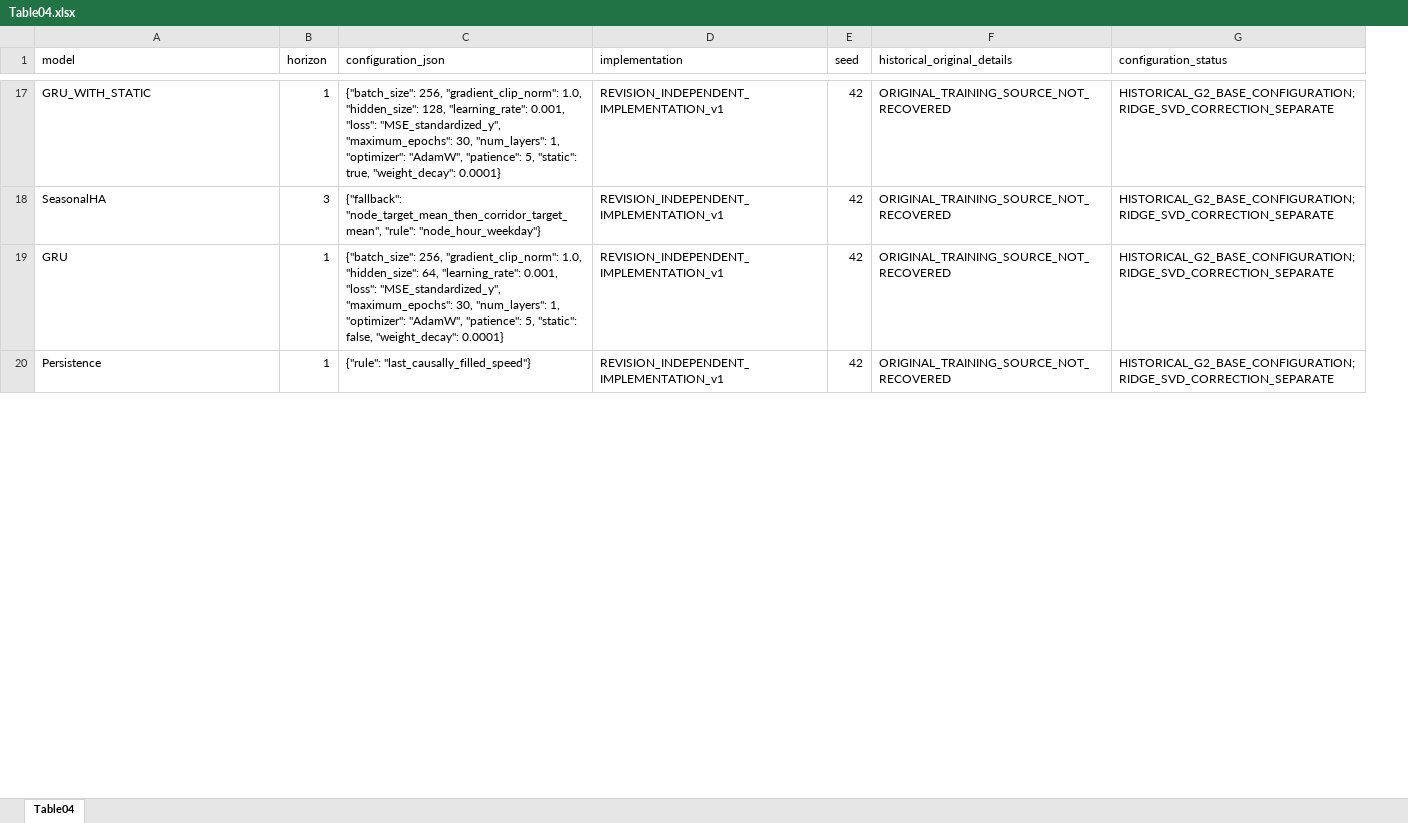
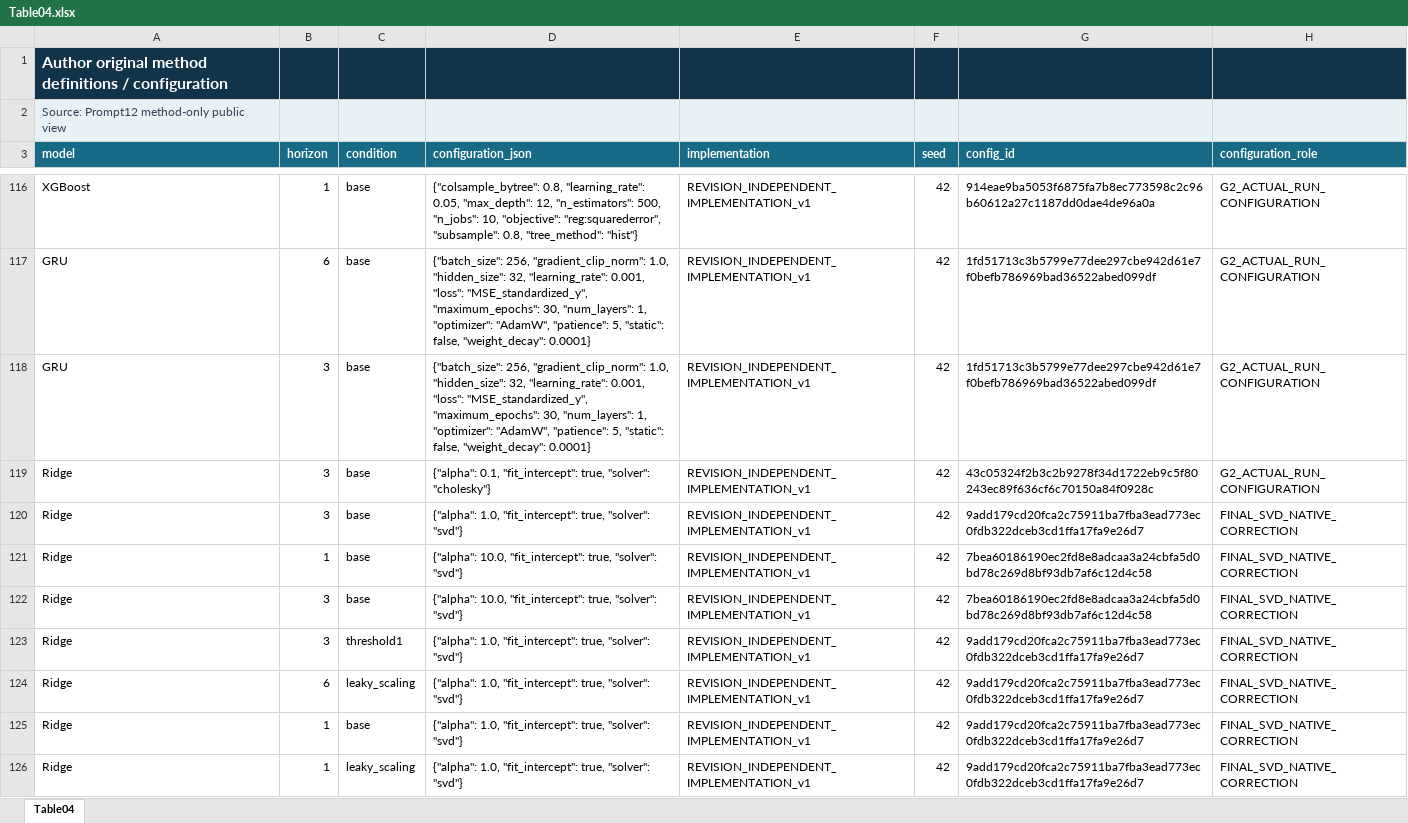
Before and after one commit to tasadapullo-svg/FCD-for-Multi-Horizon-Highway-Speed-Forecasting_20260730, an Excel workbook: APIN_MAJOR_REVISION_20261126/07_TABLE_DATA/Table04/Table04.xlsx, sheet Table04, drawn as a sheet; only a part is shown, gaps mark what is left out; values as stored, in another font and other column widths than the file's, no borders; removed rows and columns are numbered as before the commit, all else as after; the diff covers the shown part only; the diff names each change by its address in the sheet, - before the commit and + after, or states it on an @@ line.

Commit message:
Finalize non-GIS figure-table local views and public method-data indexes

```diff
--- a/APIN_MAJOR_REVISION_20261126/07_TABLE_DATA/Table04/Table04.xlsx (sheet Table04)
+++ b/APIN_MAJOR_REVISION_20261126/07_TABLE_DATA/Table04/Table04.xlsx (sheet Table04)
+column C (condition), rows 116-117: base | base; row 125: base
-column F (historical_original_details), row 17: ORIGINAL_TRAINING_SOURCE_NOT_RECOVERED; rows 19-20: ORIGINAL_TRAINING_SOURCE_NOT_RECOVERED | ORIGINAL_TRAINING_SOURCE_NOT_RECOVERED
-column G (configuration_status), row 17: HISTORICAL_G2_BASE_CONFIGURATION; RIDGE_SVD_CORRECTION_SEPARATE; rows 19-20: HISTORICAL_G2_BASE_CONFIGURATION; RIDGE_SVD_CORRECTION_SEPARATE | HISTORICAL_G2_BASE_CONFIGURATION; RIDGE_SVD_CORRECTION_SEPARATE
+column G (config_id), rows 116-117: 914eae9ba5053f6875fa7b8ec773598c2c96b60612a27c1187dd0dae4de96a0a | 1fd51713c3b5799e77dee297cbe942d61e7f0befb786969bad36522abed099df; row 125: 9add179cd20fca2c75911ba7fba3ead773ec0fdb322dceb3cd1ffa17fa9e26d7
+column H (configuration_role), rows 116-117: G2_ACTUAL_RUN_CONFIGURATION | G2_ACTUAL_RUN_CONFIGURATION; row 125: FINAL_SVD_NATIVE_CORRECTION
+row 1: Author original method definitions / configuration
+row 2: Source: Prompt12 method-only public view
@@ A3:B3 fill: none → #176B86, bold: off → on, text colour: black → #FFFFFF @@
@@ D3:F3 fill: none → #176B86, bold: off → on, text colour: black → #FFFFFF @@
-A116 (model): GRU_WITH_STATIC
+A116 (model): XGBoost
-D116 (configuration_json): {"batch_size": 256, "gradient_clip_norm": 1.0, "hidden_size": 128, "learning_rate": 0.001, "loss": "MSE_standardized_y", "maximum_epochs": 30, "num_layers": 1, "optimizer": "AdamW", "patience": 5, "static": true, "weight_decay": 0.0001}
+D116 (configuration_json): {"colsample_bytree": 0.8, "learning_rate": 0.05, "max_depth": 12, "n_estimators": 500, "n_jobs": 10, "objective": "reg:squarederror", "subsample": 0.8, "tree_method": "hist"}
@@ row 18 moved to row 30: SeasonalHA @@
-B117 (horizon): 1
+B117 (horizon): 6
-D117 (configuration_json): …1.0, "hidden_size": 64, "learning_rate": 0.001,…
+D117 (configuration_json): …1.0, "hidden_size": 32, "learning_rate": 0.001,…
+row 118: GRU | 3 | base | {"batch_size": 256, "gradient_clip_norm": 1.0, "hidden_size": 32, "learning_rate": 0.001, "loss": "MSE_standardized_y", "maximum_epochs": 30, "num_layers": 1, "optimizer": "AdamW", "patience": 5, "static": false, "weight_decay": 0.0001} | REVISION_INDEPENDENT_IMPLEMENTATION_v1 | 42 | 1fd51713c3b5799e77dee297cbe942d61e7f0befb786969bad36522abed099df | G2_ACTUAL_RUN_CONFIGURATION
+row 119: Ridge | 3 | base | {"alpha": 0.1, "fit_intercept": true, "solver": "cholesky"} | REVISION_INDEPENDENT_IMPLEMENTATION_v1 | 42 | 43c05324f2b3c2b9278f34d1722eb9c5f80243ec89f636cf6c70150a84f0928c | G2_ACTUAL_RUN_CONFIGURATION
+row 120: Ridge | 3 | base | {"alpha": 1.0, "fit_intercept": true, "solver": "svd"} | REVISION_INDEPENDENT_IMPLEMENTATION_v1 | 42 | 9add179cd20fca2c75911ba7fba3ead773ec0fdb322dceb3cd1ffa17fa9e26d7 | FINAL_SVD_NATIVE_CORRECTION
+row 121: Ridge | 1 | base | {"alpha": 10.0, "fit_intercept": true, "solver": "svd"} | REVISION_INDEPENDENT_IMPLEMENTATION_v1 | 42 | 7bea60186190ec2fd8e8adcaa3a24cbfa5d0bd78c269d8bf93db7af6c12d4c58 | FINAL_SVD_NATIVE_CORRECTION
+row 122: Ridge | 3 | base | {"alpha": 10.0, "fit_intercept": true, "solver": "svd"} | REVISION_INDEPENDENT_IMPLEMENTATION_v1 | 42 | 7bea60186190ec2fd8e8adcaa3a24cbfa5d0bd78c269d8bf93db7af6c12d4c58 | FINAL_SVD_NATIVE_CORRECTION
+row 123: Ridge | 3 | threshold1 | {"alpha": 1.0, "fit_intercept": true, "solver": "svd"} | REVISION_INDEPENDENT_IMPLEMENTATION_v1 | 42 | 9add179cd20fca2c75911ba7fba3ead773ec0fdb322dceb3cd1ffa17fa9e26d7 | FINAL_SVD_NATIVE_CORRECTION
+row 124: Ridge | 6 | leaky_scaling | {"alpha": 1.0, "fit_intercept": true, "solver": "svd"} | REVISION_INDEPENDENT_IMPLEMENTATION_v1 | 42 | 9add179cd20fca2c75911ba7fba3ead773ec0fdb322dceb3cd1ffa17fa9e26d7 | FINAL_SVD_NATIVE_CORRECTION
-A125 (model): Persistence
+A125 (model): Ridge
-D125 (configuration_json): {"rule": "last_causally_filled_speed"}
+D125 (configuration_json): {"alpha": 1.0, "fit_intercept": true, "solver": "svd"}
+row 126: Ridge | 1 | leaky_scaling | {"alpha": 1.0, "fit_intercept": true, "solver": "svd"} | REVISION_INDEPENDENT_IMPLEMENTATION_v1 | 42 | 9add179cd20fca2c75911ba7fba3ead773ec0fdb322dceb3cd1ffa17fa9e26d7 | FINAL_SVD_NATIVE_CORRECTION
```
Also changed, not shown: 105 added rows, 5 moved rows and 4 edited cells elsewhere in this sheet, APIN_MAJOR_REVISION_20261126/06_FIGURE_DATA/Fig03/Plot_Data.xlsx, APIN_MAJOR_REVISION_20261126/07_TABLE_DATA/Table02/Table02.xlsx, 43 other files.
